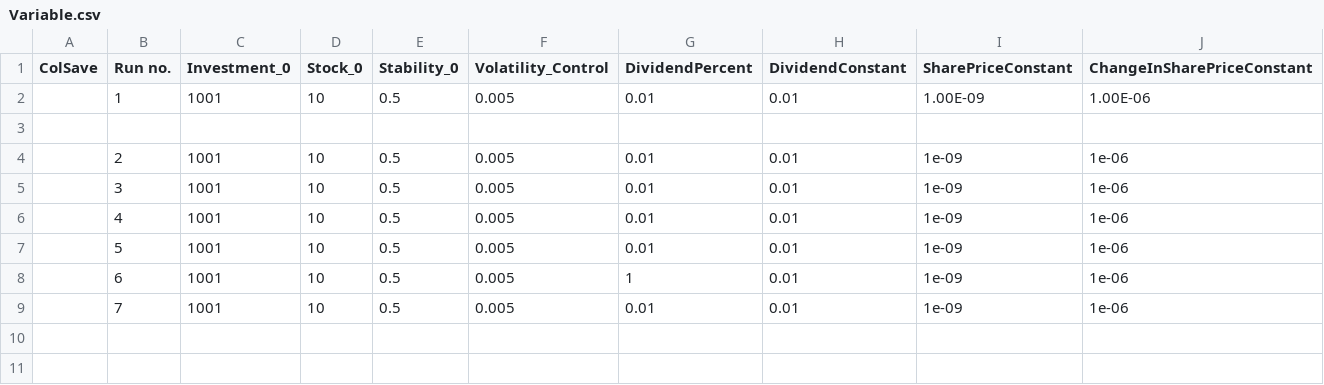
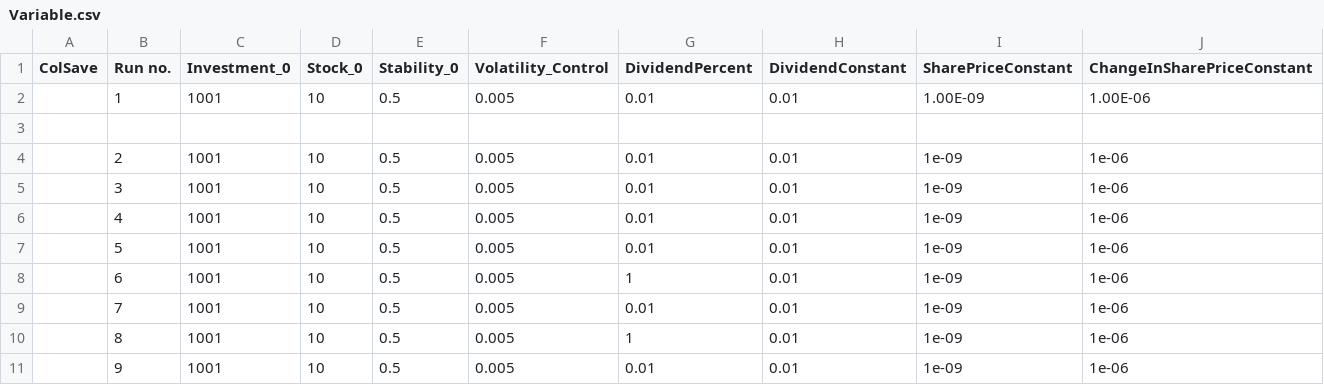
Before and after one commit to MahatmaDanG/MDM-Rep3, a CSV file: Variable.csv, drawn as a sheet.

Commit message:
Stopped dividend adding at time 0

```diff
--- a/Variable.csv
+++ b/Variable.csv
@@ -9 +9,3 @@ ColSave,Run no.,Investment_0,Stock_0,Stability_0 ,Volatility_Control,DividendPer
 ,7,1001,10,0.5,0.005,0.01,0.01,1e-09,1e-06
+,8,1001,10,0.5,0.005,1,0.01,1e-09,1e-06
+,9,1001,10,0.5,0.005,0.01,0.01,1e-09,1e-06
```
Also changed, not shown: 3 other files.
